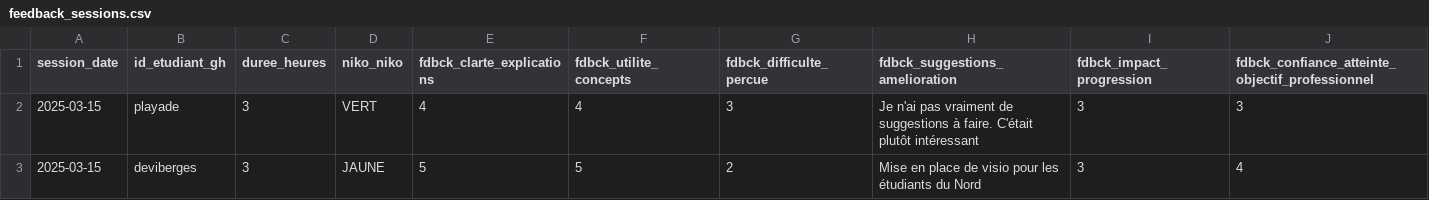
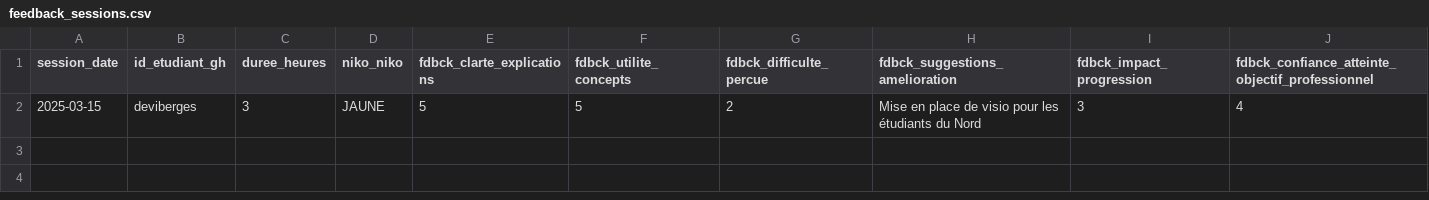
Before and after one commit to raphb3383/unc_iae_miage_interop_si_feedbacks, a CSV file: data/feedback_sessions.csv, drawn as a sheet; only a part is shown; rows hold the shown columns only; the diff names each change by its address in the sheet, - before the commit and + after, or states it on an @@ line.

Commit message:
Mise au carré ingérité
☝️  @playade

Signed-off-by: SALES <5235127+adriens@users.noreply.github.com>

```diff
--- a/data/feedback_sessions.csv
+++ b/data/feedback_sessions.csv
-row 2: 2025-03-15 | playade | 3 | VERT | 4 | 4 | 3 | Je n'ai pas vraiment de suggestions à faire. C'était plutôt intéressant | 3 | 3
```
